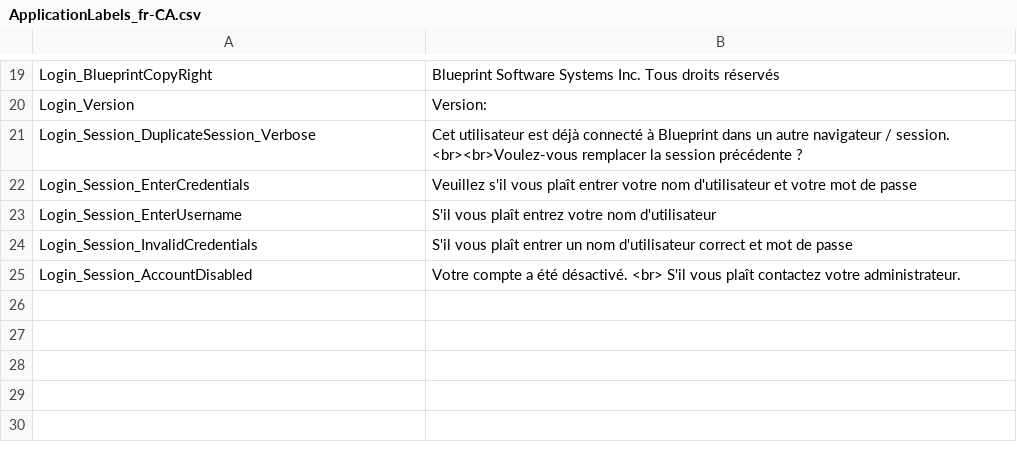
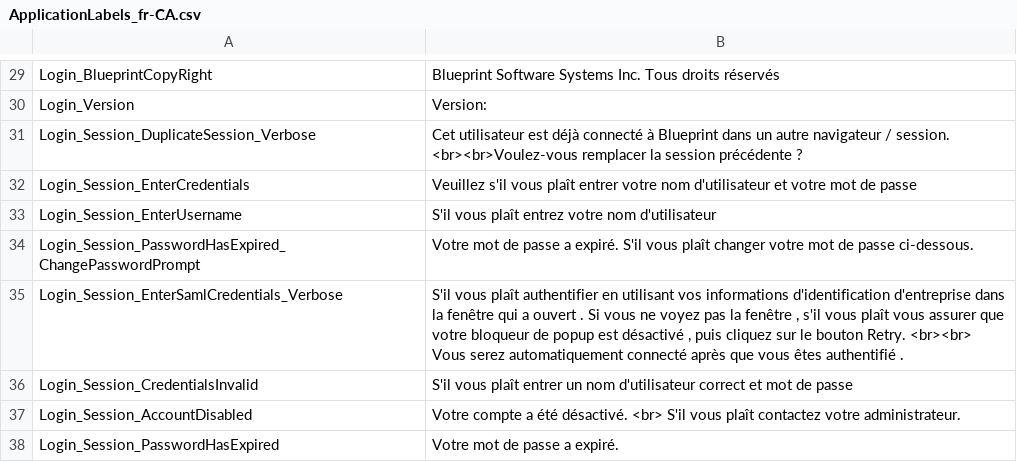
Before and after one commit to ogolikhin/blueprint, a CSV file: svc/db/AdminStorage/Data/ApplicationLabels_fr-CA.csv, drawn as a sheet; only a part is shown, gaps mark what is left out; the diff covers the shown part only.

```diff
--- a/svc/db/AdminStorage/Data/ApplicationLabels_fr-CA.csv
+++ b/svc/db/AdminStorage/Data/ApplicationLabels_fr-CA.csv
@@ -23,3 +33,6 @@ Login_Session_EnterCredentials,"Veuillez s'il vous plaît entrer votre nom d'uti
 Login_Session_EnterUsername,"S'il vous plaît entrez votre nom d'utilisateur"
-Login_Session_InvalidCredentials,"S'il vous plaît entrer un nom d'utilisateur correct et mot de passe"
+Login_Session_PasswordHasExpired_ChangePasswordPrompt,"Votre mot de passe a expiré. S'il vous plaît changer votre mot de passe ci-dessous."
+Login_Session_EnterSamlCredentials_Verbose,"S'il vous plaît authentifier en utilisant vos informations d'identification d'entreprise dans la fenêtre qui a ouvert . Si vous ne voyez pas la fenêtre , s'il vous plaît vous assurer que votre bloqueur de popup est désactivé , puis cliquez sur le bouton Retry. <br><br> Vous serez automatiquement connecté après que vous êtes authentifié ."
+Login_Session_CredentialsInvalid,"S'il vous plaît entrer un nom d'utilisateur correct et mot de passe"
 Login_Session_AccountDisabled,"Votre compte a été désactivé. <br> S'il vous plaît contactez votre administrateur."
+Login_Session_PasswordHasExpired,"Votre mot de passe a expiré."
```
Also changed, not shown: 10 added rows and 5 edited cells elsewhere in this file, 3 other files.
